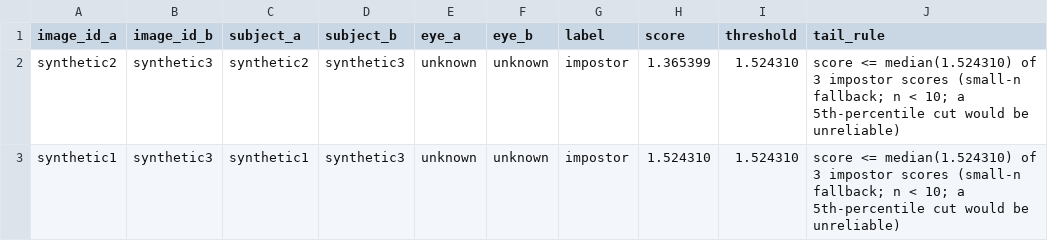
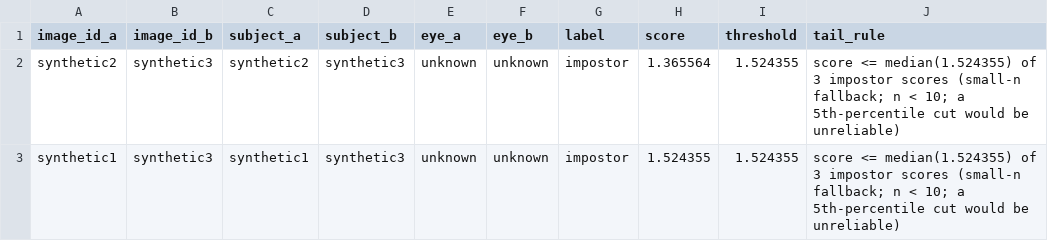
Before and after one commit to inezaodon/intro_to_iris_recognition, a CSV file: Week 1/Task 1 results/impostor_tail_pairs.csv, drawn as a sheet.

```diff
--- a/Week 1/Task 1 results/impostor_tail_pairs.csv
+++ b/Week 1/Task 1 results/impostor_tail_pairs.csv
@@ -1,3 +1,3 @@
 image_id_a,image_id_b,subject_a,subject_b,eye_a,eye_b,label,score,threshold,tail_rule
-synthetic2,synthetic3,synthetic2,synthetic3,unknown,unknown,impostor,1.365399,1.524310,score <= median(1.524310) of 3 impostor scores (small-n fallback; n < 10; a 5th-percentile cut would be unreliable)
-synthetic1,synthetic3,synthetic1,synthetic3,unknown,unknown,impostor,1.524310,1.524310,score <= median(1.524310) of 3 impostor scores (small-n fallback; n < 10; a 5th-percentile cut would be unreliable)
+synthetic2,synthetic3,synthetic2,synthetic3,unknown,unknown,impostor,1.365564,1.524355,score <= median(1.524355) of 3 impostor scores (small-n fallback; n < 10; a 5th-percentile cut would be unreliable)
+synthetic1,synthetic3,synthetic1,synthetic3,unknown,unknown,impostor,1.524355,1.524355,score <= median(1.524355) of 3 impostor scores (small-n fallback; n < 10; a 5th-percentile cut would be unreliable)
```
Also changed, not shown: Week 1/Task 1 results/impostor_tail_images.csv, Week 1/Task 1 results/manifest.csv, 15 other files.
